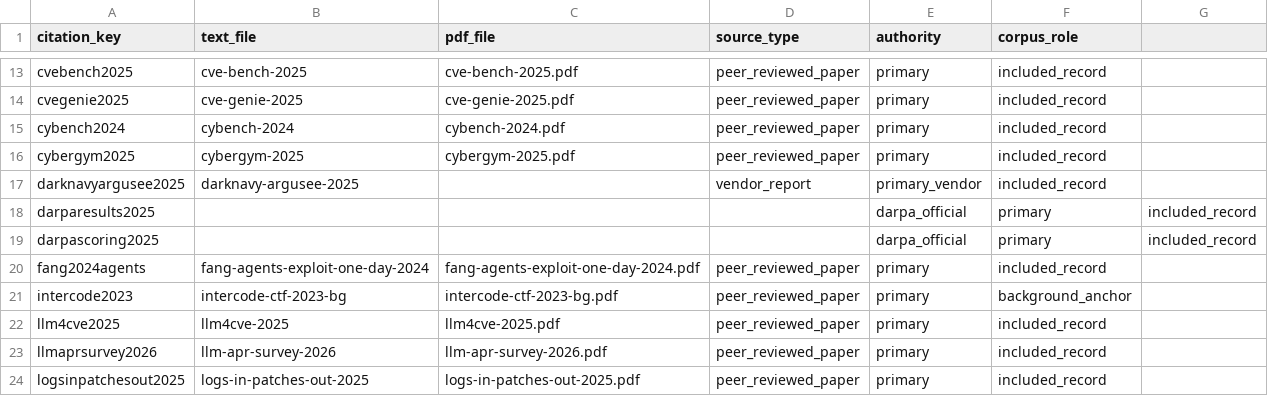
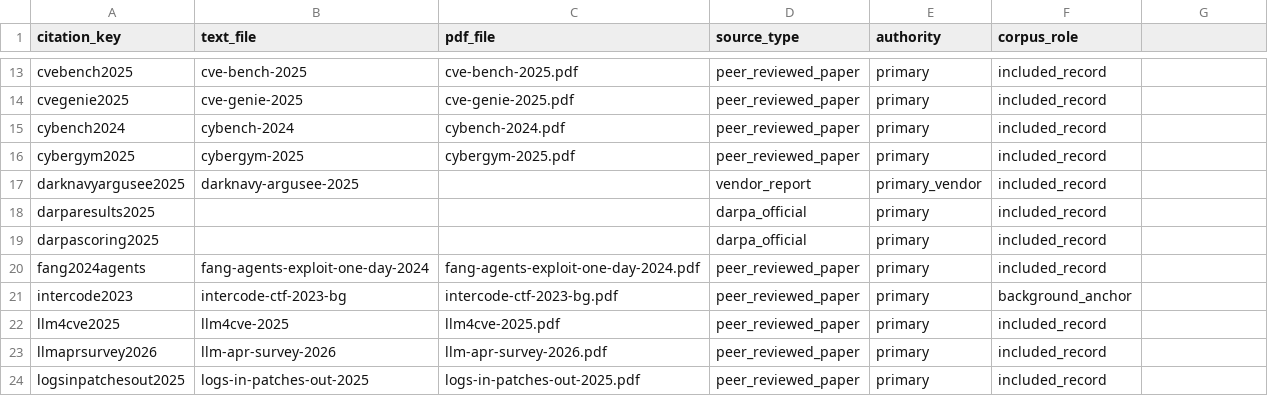
Before and after one commit to Nixon-H/The-Red-Queen-Runs-on-LLMs, a CSV file: references/source-map.csv, drawn as a sheet; only a part is shown, gaps mark what is left out.

Commit message:
Fix CSV schema error and AGENTS.md record count inconsistency
- Fix DARPA rows in source-map.csv (extra comma causing 7 fields instead of 6)
- Update AGENTS.md to explain 36 vs 45 record count distinction
- Add agent operating rules to AGENTS.md
- Add verification commands for CSV schema validation

```diff
--- a/references/source-map.csv
+++ b/references/source-map.csv
@@ -17,4 +17,4 @@ cybergym2025,cybergym-2025,cybergym-2025.pdf,peer_reviewed_paper,primary,include
 darknavyargusee2025,darknavy-argusee-2025,,vendor_report,primary_vendor,included_record
-darparesults2025,,,,darpa_official,primary,included_record
-darpascoring2025,,,,darpa_official,primary,included_record
+darparesults2025,,,darpa_official,primary,included_record
+darpascoring2025,,,darpa_official,primary,included_record
 fang2024agents,fang-agents-exploit-one-day-2024,fang-agents-exploit-one-day-2024.pdf,peer_reviewed_paper,primary,included_record
```
Also changed, not shown: 1 other file.
